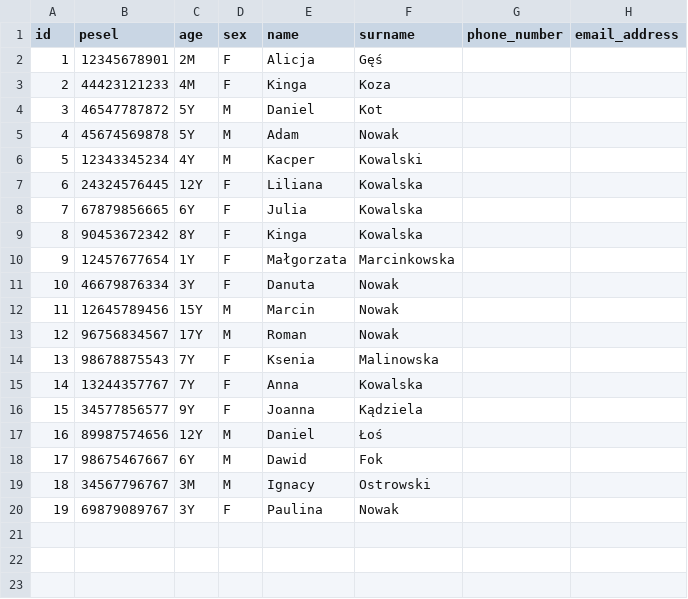
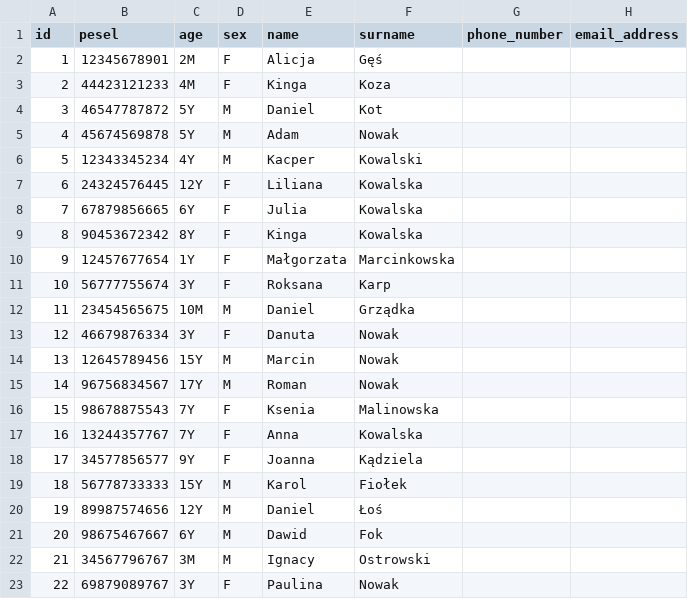
Before and after one commit to Xarria/hospital_ward, a CSV file: backend/HospitalWard/src/main/resources/db/changelog/load/csv/personalData.csv, drawn as a sheet; addresses are those after the commit; the diff names each change by its address in the sheet, - before the commit and + after, or states it on an @@ line.

```diff
--- a/backend/HospitalWard/src/main/resources/db/changelog/load/csv/personalData.csv
+++ b/backend/HospitalWard/src/main/resources/db/changelog/load/csv/personalData.csv
+row 11: 10 | 56777755674 | 3Y | F | Roksana | Karp
+row 12: 11 | 23454565675 | 10M | M | Daniel | Grządka
@@ column A (id) renumbered from row 13 down @@
+row 19: 18 | 56778733333 | 15Y | M | Karol | Fiołek
```
Also changed, not shown: backend/HospitalWard/src/main/resources/db/changelog/load/csv/patient.csv, 20 other files.
